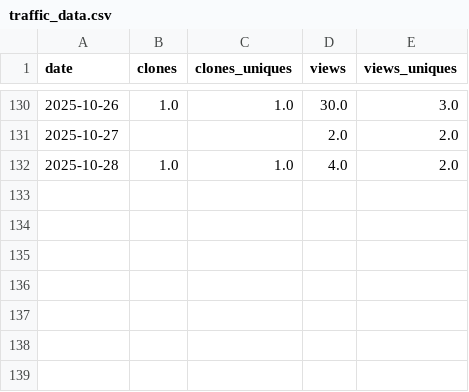
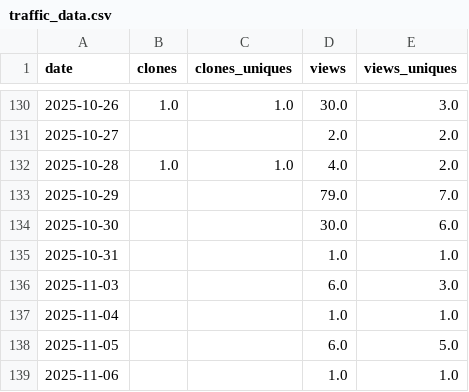
Before and after one commit to ThomTech0/ThomTech0.github.io, a CSV file: traffic_data.csv, drawn as a sheet; only a part is shown, gaps mark what is left out.

Commit message:
Update traffic 2025-11-06 10:24:28

```diff
--- a/traffic_data.csv
+++ b/traffic_data.csv
@@ -132 +132,8 @@ date,clones,clones_uniques,views,views_uniques
 2025-10-28,1.0,1.0,4.0,2.0
+2025-10-29,,,79.0,7.0
+2025-10-30,,,30.0,6.0
+2025-10-31,,,1.0,1.0
+2025-11-03,,,6.0,3.0
+2025-11-04,,,1.0,1.0
+2025-11-05,,,6.0,5.0
+2025-11-06,,,1.0,1.0
```
Also changed, not shown: 1 other file.
